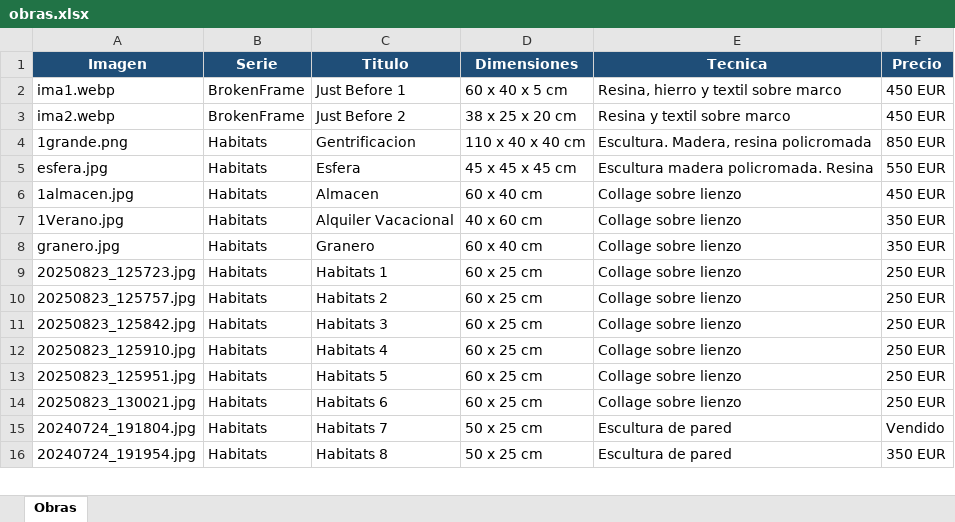
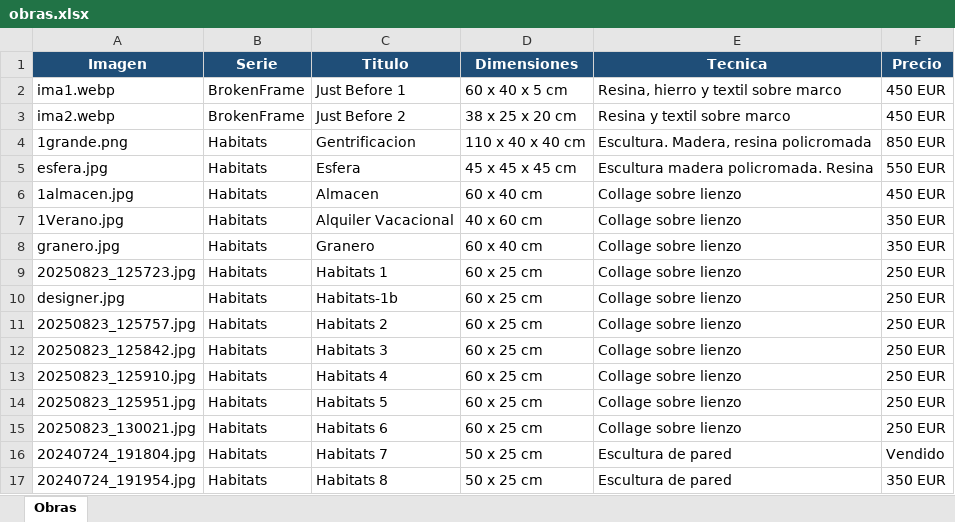
Before and after one commit to Mfournier56/mfournier56.github.io, an Excel workbook: obras.xlsx, sheet Obras, drawn as a sheet; only a part is shown; values as stored, in another font and other column widths than the file's, no borders; the diff names each change by its address in the sheet, - before the commit and + after, or states it on an @@ line.

```diff
--- a/obras.xlsx (sheet Obras)
+++ b/obras.xlsx (sheet Obras)
+row 10: designer.jpg | Habitats | Habitats-1b | 60 x 25 cm | Collage sobre lienzo | 250 EUR
```
Also changed, not shown: 7 other files.
